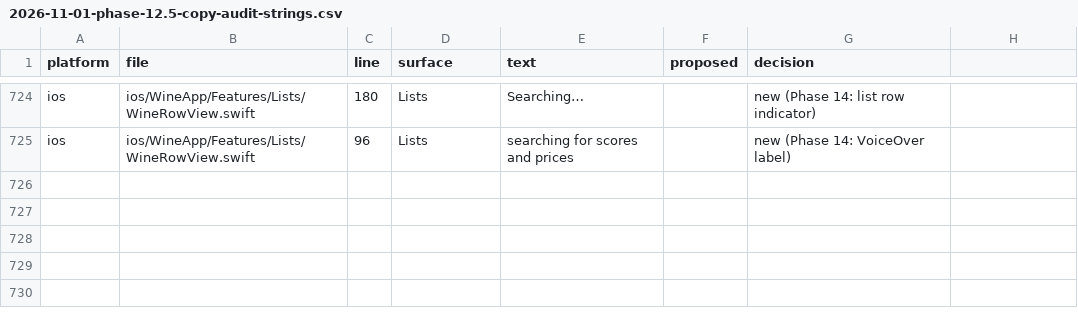
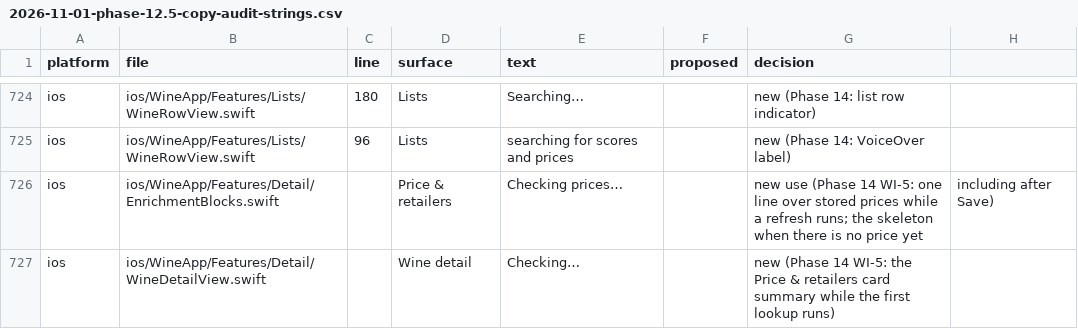
Before and after one commit to mgibson1121/malolactic-conversion, a CSV file: docs/specs/2026-11-01-phase-12.5-copy-audit-strings.csv, drawn as a sheet; only a part is shown, gaps mark what is left out; the diff names each change by its address in the sheet, - before the commit and + after, or states it on an @@ line.

```diff
--- a/docs/specs/2026-11-01-phase-12.5-copy-audit-strings.csv
+++ b/docs/specs/2026-11-01-phase-12.5-copy-audit-strings.csv
+row 726: ios | ios/WineApp/Features/Detail/EnrichmentBlocks.swift |  | Price & retailers | Checking prices… |  | new use (Phase 14 WI-5: one line over stored prices while a refresh runs; the skeleton when there is no price yet | including after Save)
+row 727: ios | ios/WineApp/Features/Detail/WineDetailView.swift |  | Wine detail | Checking… |  | new (Phase 14 WI-5: the Price & retailers card summary while the first lookup runs)
```
Also changed, not shown: 3 other files.
